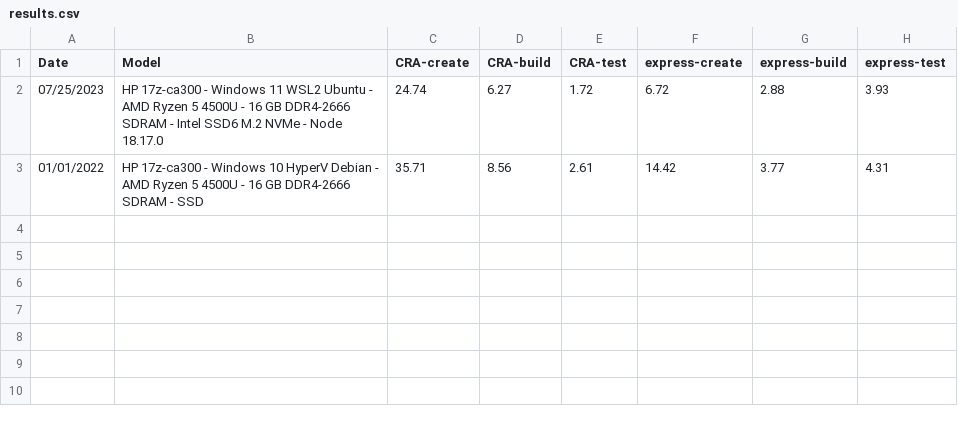
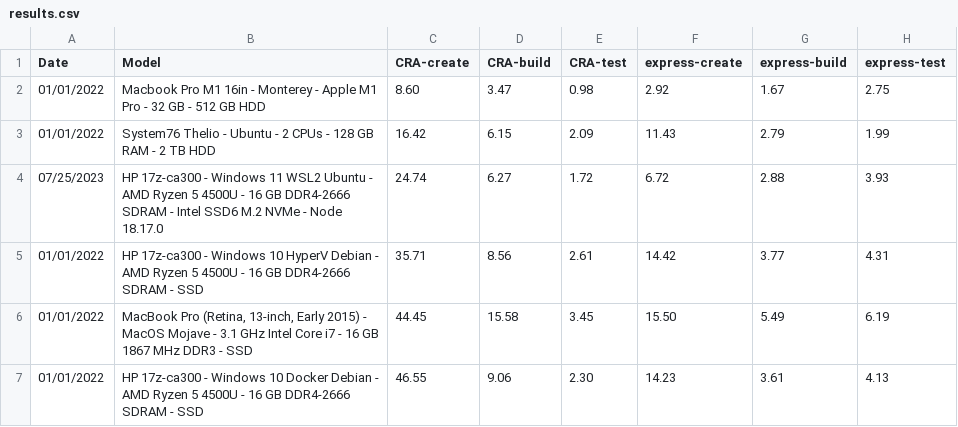
Before and after one commit to ngduc/dev-benchmark, a CSV file: results.csv, drawn as a sheet; the diff names each change by its address in the sheet, - before the commit and + after, or states it on an @@ line.

Commit message:
updated results.csv

```diff
--- a/results.csv
+++ b/results.csv
+row 2: 01/01/2022 | Macbook Pro M1 16in - Monterey - Apple M1 Pro - 32 GB - 512 GB HDD | 8.60 | 3.47 | 0.98 | 2.92 | 1.67 | 2.75
+row 3: 01/01/2022 | System76 Thelio - Ubuntu - 2 CPUs - 128 GB RAM - 2 TB HDD | 16.42 | 6.15 | 2.09 | 11.43 | 2.79 | 1.99
+row 6: 01/01/2022 | MacBook Pro (Retina, 13-inch, Early 2015) - MacOS Mojave - 3.1 GHz Intel Core i7 - 16 GB 1867 MHz DDR3 - SSD | 44.45 | 15.58 | 3.45 | 15.50 | 5.49 | 6.19
+row 7: 01/01/2022 | HP 17z-ca300 - Windows 10 Docker Debian - AMD Ryzen 5 4500U - 16 GB DDR4-2666 SDRAM - SSD | 46.55 | 9.06 | 2.30 | 14.23 | 3.61 | 4.13
```
